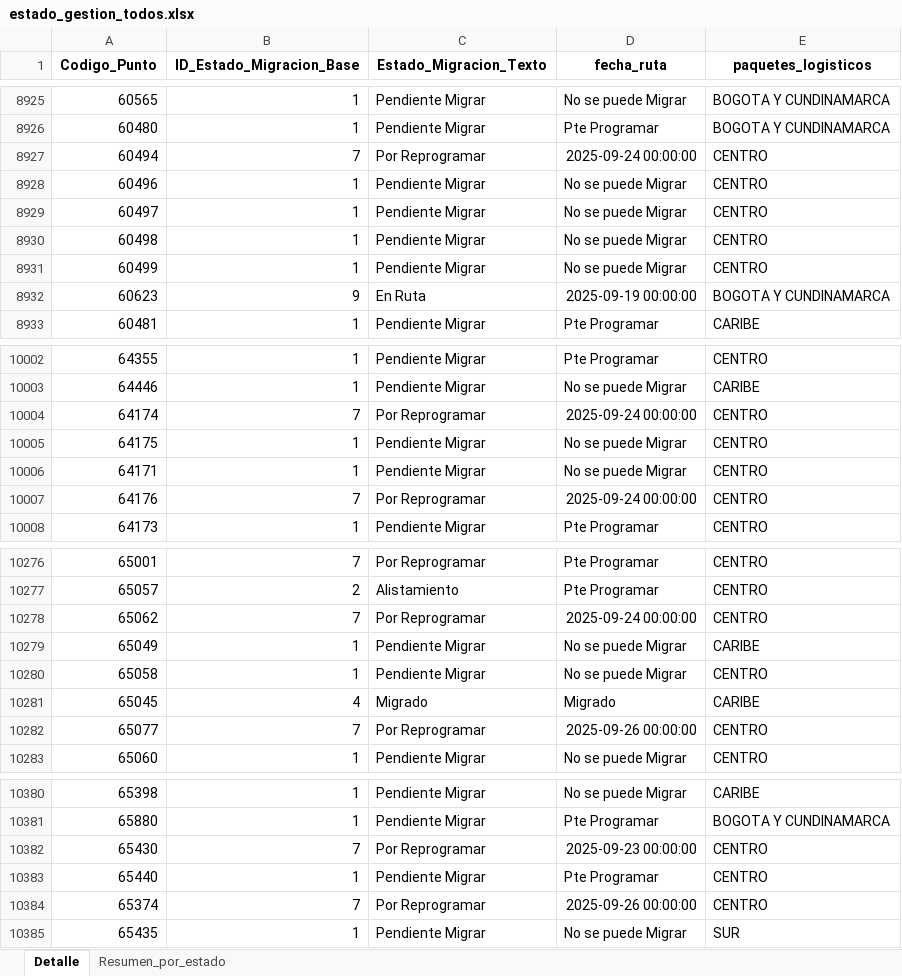
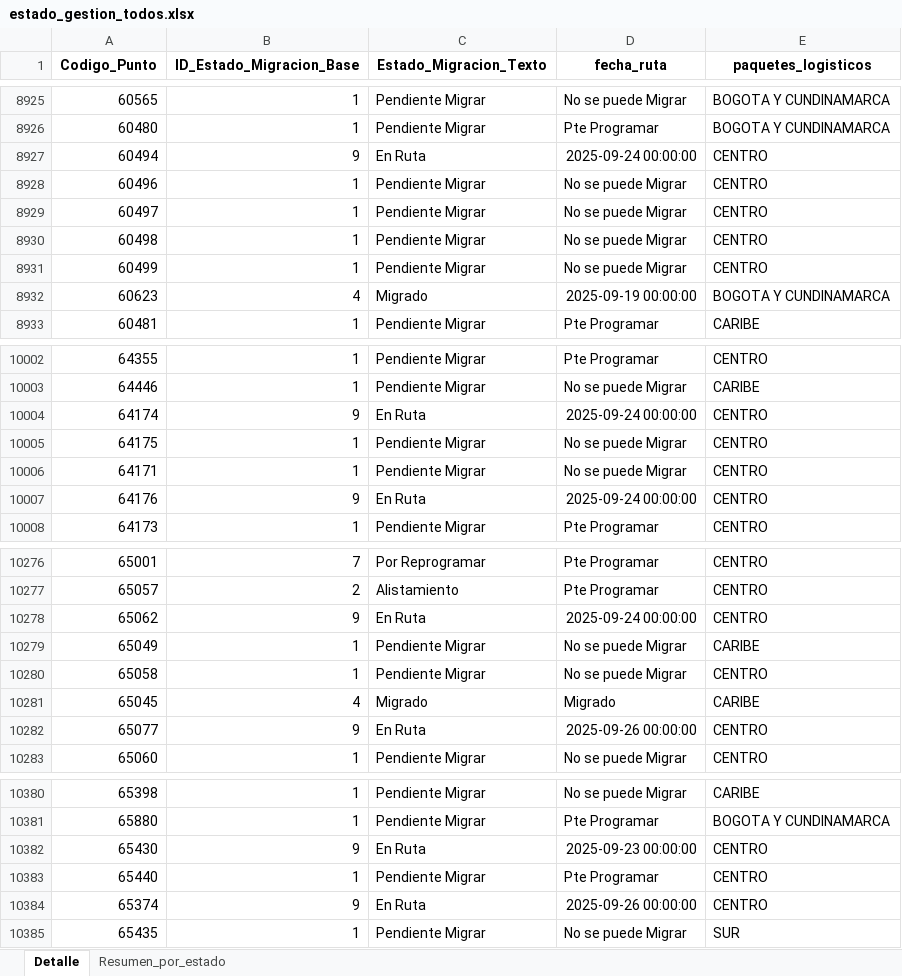
Before and after one commit to slenis01/Gestion_migracion_tablero, an Excel workbook: Resultado/estado_gestion_todos.xlsx, sheet Detalle, drawn as a sheet; only a part is shown, gaps mark what is left out; values as stored, in another font and other column widths than the file's, no borders; the diff covers the shown part only; the diff names each change by its address in the sheet, - before the commit and + after, or states it on an @@ line.

```diff
--- a/Resultado/estado_gestion_todos.xlsx (sheet Detalle)
+++ b/Resultado/estado_gestion_todos.xlsx (sheet Detalle)
-B8927 (ID_Estado_Migracion_Base): 7
+B8927 (ID_Estado_Migracion_Base): 9
-C8927 (Estado_Migracion_Texto): Por Reprogramar
+C8927 (Estado_Migracion_Texto): En Ruta
-B8932 (ID_Estado_Migracion_Base): 9
+B8932 (ID_Estado_Migracion_Base): 4
-C8932 (Estado_Migracion_Texto): En Ruta
+C8932 (Estado_Migracion_Texto): Migrado
-B10004 (ID_Estado_Migracion_Base): 7
+B10004 (ID_Estado_Migracion_Base): 9
-C10004 (Estado_Migracion_Texto): Por Reprogramar
+C10004 (Estado_Migracion_Texto): En Ruta
-B10007 (ID_Estado_Migracion_Base): 7
+B10007 (ID_Estado_Migracion_Base): 9
-C10007 (Estado_Migracion_Texto): Por Reprogramar
+C10007 (Estado_Migracion_Texto): En Ruta
-B10278 (ID_Estado_Migracion_Base): 7
+B10278 (ID_Estado_Migracion_Base): 9
-C10278 (Estado_Migracion_Texto): Por Reprogramar
+C10278 (Estado_Migracion_Texto): En Ruta
-B10282 (ID_Estado_Migracion_Base): 7
+B10282 (ID_Estado_Migracion_Base): 9
-C10282 (Estado_Migracion_Texto): Por Reprogramar
+C10282 (Estado_Migracion_Texto): En Ruta
-B10382 (ID_Estado_Migracion_Base): 7
+B10382 (ID_Estado_Migracion_Base): 9
-C10382 (Estado_Migracion_Texto): Por Reprogramar
+C10382 (Estado_Migracion_Texto): En Ruta
-B10384 (ID_Estado_Migracion_Base): 7
+B10384 (ID_Estado_Migracion_Base): 9
-C10384 (Estado_Migracion_Texto): Por Reprogramar
+C10384 (Estado_Migracion_Texto): En Ruta
```
Also changed, not shown: 314 edited cells elsewhere in this sheet, sheet Resumen_por_estado.
